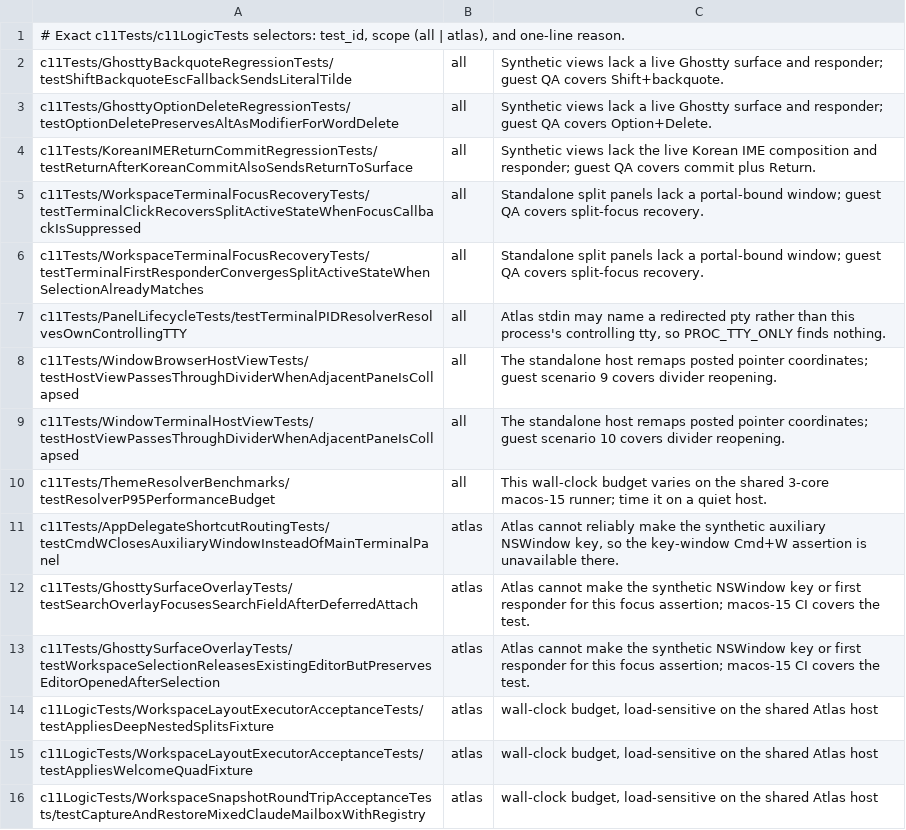
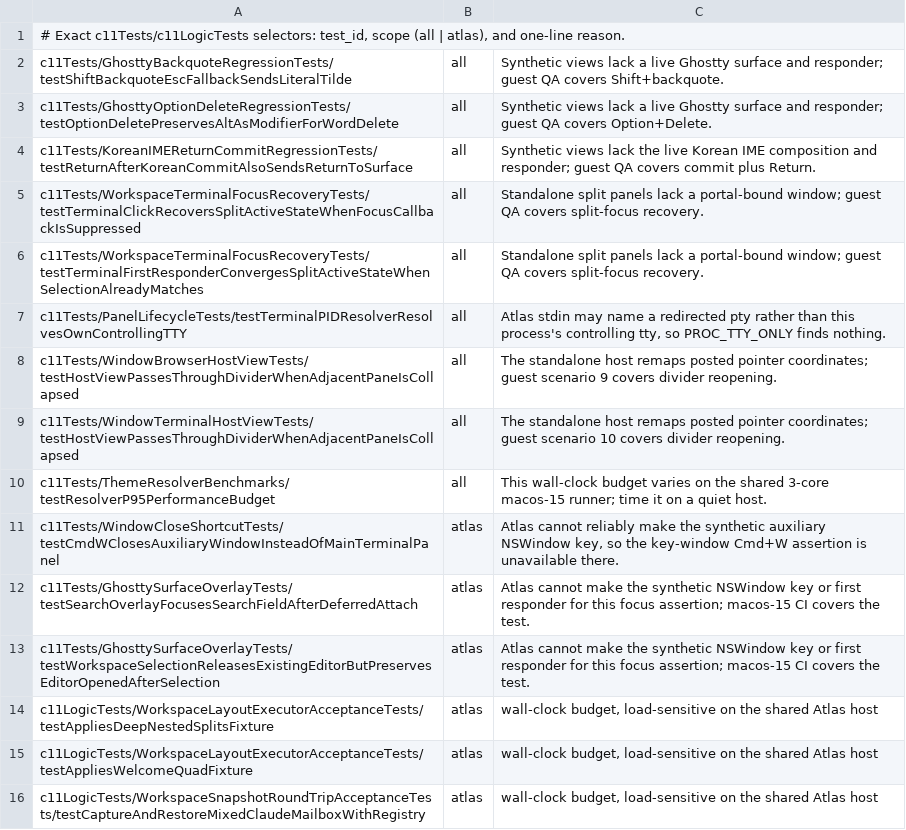
Before and after one commit to Stage-11-Agentics/c11, a TSV file: scripts/host-test-quarantine.tsv, drawn as a sheet.

```diff
--- a/scripts/host-test-quarantine.tsv
+++ b/scripts/host-test-quarantine.tsv
@@ -10,3 +10,3 @@ c11Tests/WindowTerminalHostViewTests/testHostViewPassesThroughDividerWhenAdjacen
 c11Tests/ThemeResolverBenchmarks/testResolverP95PerformanceBudget	all	This wall-clock budget varies on the shared 3-core macos-15 runner; time it on a quiet host.
-c11Tests/AppDelegateShortcutRoutingTests/testCmdWClosesAuxiliaryWindowInsteadOfMainTerminalPanel	atlas	Atlas cannot reliably make the synthetic auxiliary NSWindow key, so the key-window Cmd+W assertion is unavailable there.
+c11Tests/WindowCloseShortcutTests/testCmdWClosesAuxiliaryWindowInsteadOfMainTerminalPanel	atlas	Atlas cannot reliably make the synthetic auxiliary NSWindow key, so the key-window Cmd+W assertion is unavailable there.
 c11Tests/GhosttySurfaceOverlayTests/testSearchOverlayFocusesSearchFieldAfterDeferredAttach	atlas	Atlas cannot make the synthetic NSWindow key or first responder for this focus assertion; macos-15 CI covers the test.
```
Also changed, not shown: 4 other files.
